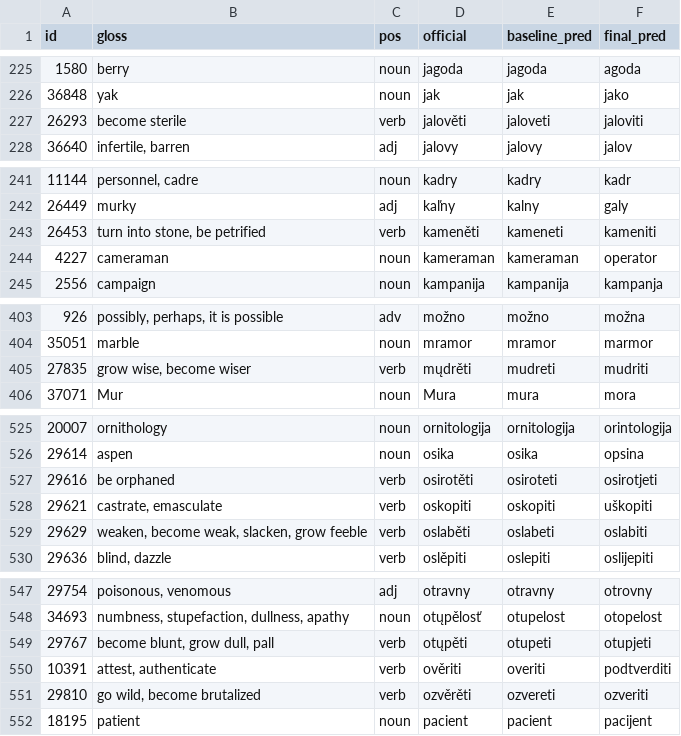
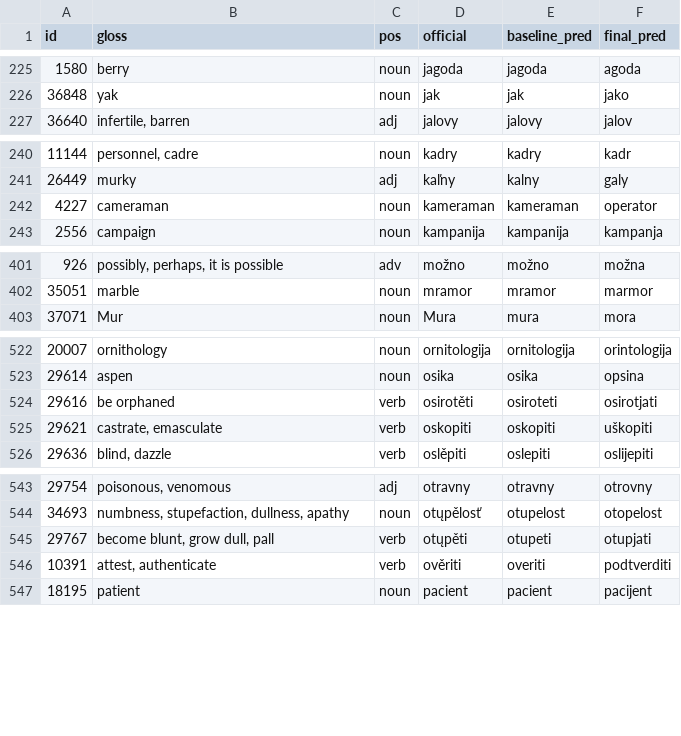
Before and after one commit to gold-silver-copper/Slovowiki, a CSV file: target/eval/regressions.csv, drawn as a sheet; only a part is shown, gaps mark what is left out; the diff covers the shown part only.

Commit message:
Verb conjugation-class repair (+0.04pp exact): hushing+jat -> a, East-corroborated statives -> -ěti
New gated ConsensusConfig::verb_class_repair with ladder rung:
(a) jat after hushing/j is spelled a (drzeti->drzati, slyseti->slysati) —
    an unconditional orthographic law; 6 misses fixed, none created.
(b) -iti -> -ěti when an East cognate cites the stative e-stem infinitive
    (ru kamenet' -> kameneti). Restricted to East after measuring that the
    Czech iterative -ět (navadet vs navoditi) creates more regressions than
    it fixes (first attempt with East+West was net 0.00).

Production: 39.12% -> 39.16% exact, 46.29% -> 46.35% normalized.

```diff
--- a/target/eval/regressions.csv
+++ b/target/eval/regressions.csv
@@ -226,3 +226,2 @@ id,gloss,pos,official,baseline_pred,final_pred
 36848,yak,noun,jak,jak,jako
-26293,become sterile,verb,jalověti,jaloveti,jaloviti
 36640,"infertile, barren",adj,jalovy,jalovy,jalov
@@ -242,3 +241,2 @@ id,gloss,pos,official,baseline_pred,final_pred
 26449,murky,adj,kaľny,kalny,galy
-26453,"turn into stone, be petrified",verb,kameněti,kameneti,kameniti
 4227,cameraman,noun,kameraman,kameraman,operator
@@ -404,3 +402,2 @@ id,gloss,pos,official,baseline_pred,final_pred
 35051,marble,noun,mramor,mramor,marmor
-27835,"grow wise, become wiser",verb,mųdrěti,mudreti,mudriti
 37071,Mur,noun,Mura,mura,mora
@@ -526,5 +523,4 @@ id,gloss,pos,official,baseline_pred,final_pred
 29614,aspen,noun,osika,osika,opsina
-29616,be orphaned,verb,osirotěti,osiroteti,osirotjeti
+29616,be orphaned,verb,osirotěti,osiroteti,osirotjati
 29621,"castrate, emasculate",verb,oskopiti,oskopiti,uškopiti
-29629,"weaken, become weak, slacken, grow feeble",verb,oslaběti,oslabeti,oslabiti
 29636,"blind, dazzle",verb,oslěpiti,oslepiti,oslijepiti
@@ -548,5 +544,4 @@ id,gloss,pos,official,baseline_pred,final_pred
 34693,"numbness, stupefaction, dullness, apathy",noun,otųpělosť,otupelost,otopelost
-29767,"become blunt, grow dull, pall",verb,otųpěti,otupeti,otupjeti
+29767,"become blunt, grow dull, pall",verb,otųpěti,otupeti,otupjati
 10391,"attest, authenticate",verb,ověriti,overiti,podtverditi
-29810,"go wild, become brutalized",verb,ozvěrěti,ozvereti,ozveriti
 18195,patient,noun,pacient,pacient,pacijent
```
Also changed, not shown: 1 removed row and 19 edited cells elsewhere in this file, target/eval/errors-sample.csv, target/eval/improvements.csv, 5 other files.
